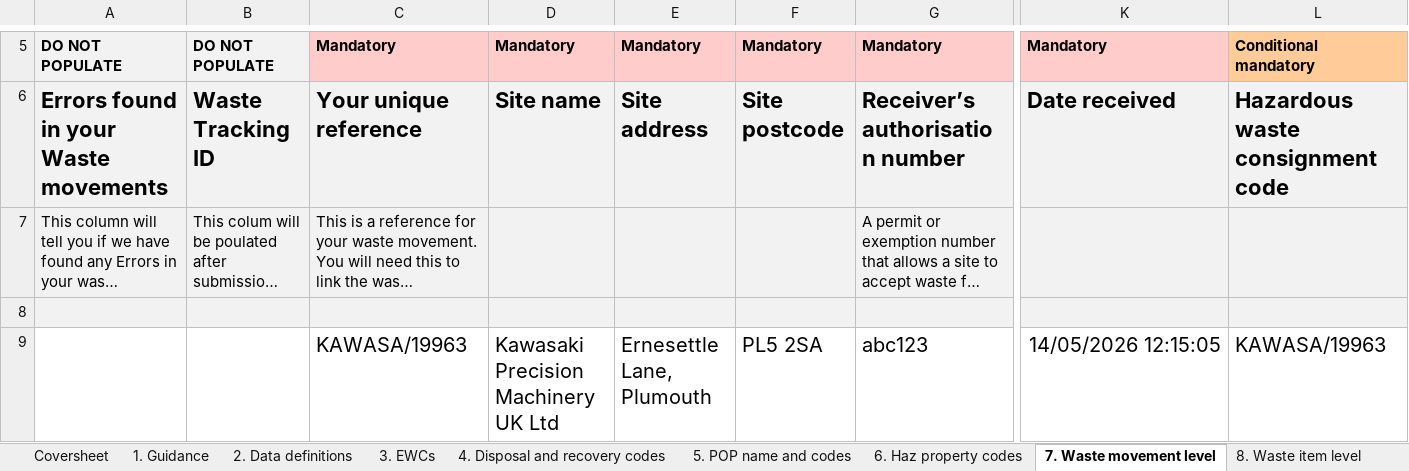
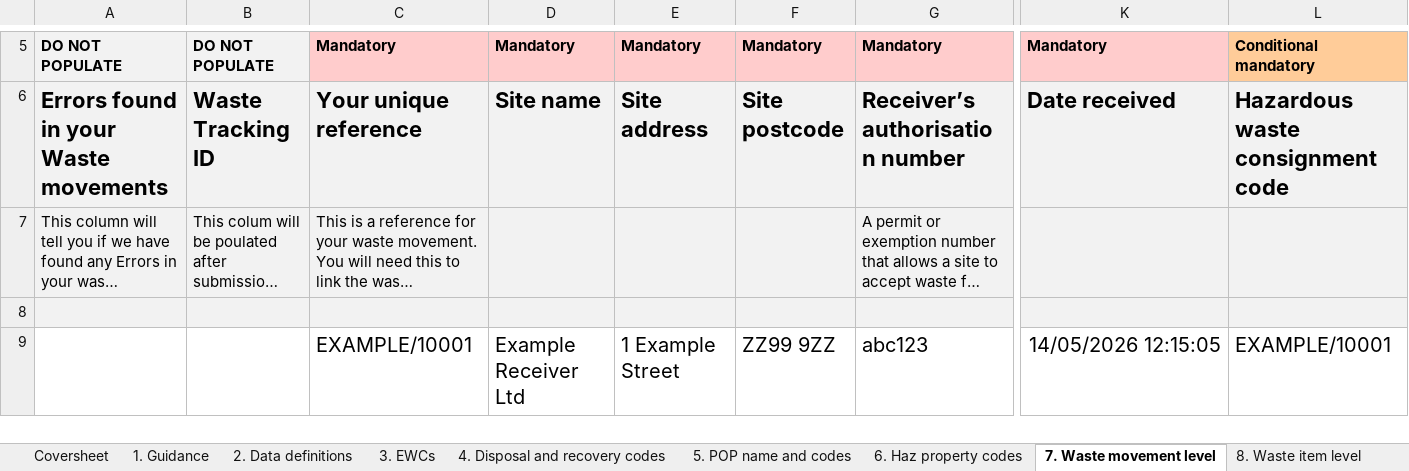
Before and after one commit to DEFRA/waste-organisation-backend, an Excel workbook: test-resources/example-spreadsheet.xlsx, sheet 7. Waste movement level, drawn as a sheet; only a part is shown, gaps mark what is left out; long unchanged cells end in …; values as stored, in another font and other column widths than the file's, no borders; conditional formats not drawn; 1 other sheet too large or unreadable and not compared; removed rows and columns are numbered as before the commit, all else as after; rows hold the shown columns only; the diff names each change by its address in the sheet, - before the commit and + after, or states it on an @@ line.

Commit message:
Update test data in bulk and spreadsheet import tests to use example … (#330)
* Update test data in bulk and spreadsheet import tests to use example values. Changed carrier and receiver details, hazardous waste consignment codes, and addresses for consistency across tests. Updated binary spreadsheet resources to reflect new test scenarios.

* Enhance spreadsheet import tests by adding prettier-ignore comments for improved formatting.

```diff
--- a/test-resources/example-spreadsheet.xlsx (sheet 7. Waste movement level)
+++ b/test-resources/example-spreadsheet.xlsx (sheet 7. Waste movement level)
-row 9:  |  | KAWASA/19963 | Kawasaki Precision Machinery UK Ltd | Ernesettle Lane, Plumouth | PL5 2SA | abc123 | 14/05/2026 12:15:05 | KAWASA/19963
+row 9:  |  | EXAMPLE/10001 | Example Receiver Ltd | 1 Example Street | ZZ99 9ZZ | abc123 | 14/05/2026 12:15:05 | EXAMPLE/10001
```
Also changed, not shown: sheet 8. Waste item level, test-resources/example-spreadsheet-2.xlsx, test-resources/example-spreadsheet-3.xlsx, 4 other files.
